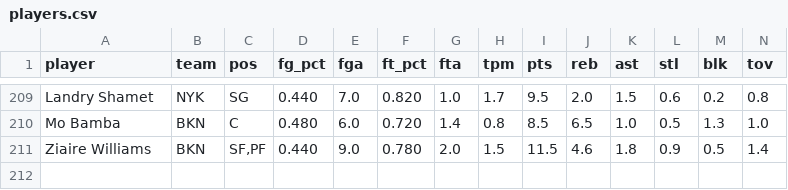
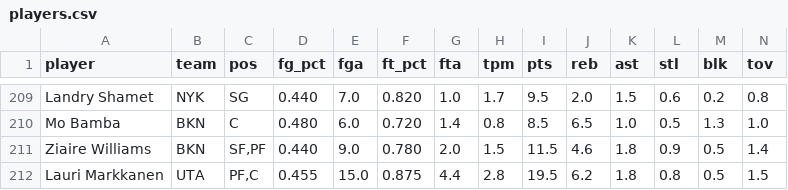
Before and after one commit to nic095layson/yahoo-fantasy-basketball, a CSV file: data/players.csv, drawn as a sheet; only a part is shown, gaps mark what is left out; rows hold the shown columns only; the diff names each change by its address in the sheet, - before the commit and + after, or states it on an @@ line.

```diff
--- a/data/players.csv
+++ b/data/players.csv
+row 212: Lauri Markkanen | UTA | PF,C | 0.455 | 15.0 | 0.875 | 4.4 | 2.8 | 19.5 | 6.2 | 1.8 | 0.8 | 0.5 | 1.5
```
Also changed, not shown: 1 other file.
